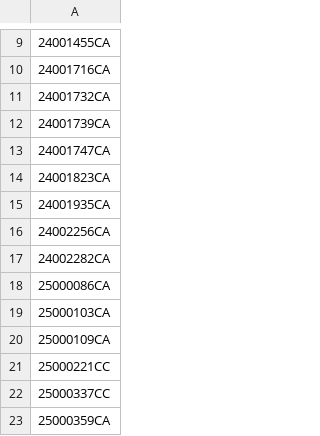
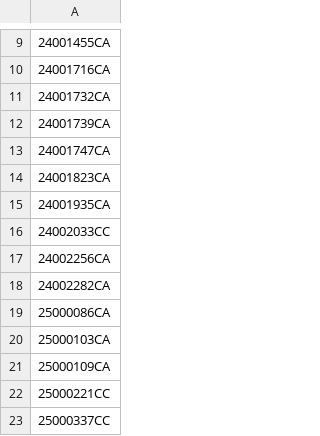
Before and after one commit to figlesias7/realforeclose-charlotte, a CSV file: data/all_seen.csv, drawn as a sheet; only a part is shown, gaps mark what is left out; the shorter side is filled out with more unchanged rows.

```diff
--- a/data/all_seen.csv
+++ b/data/all_seen.csv
@@ -15,2 +15,3 @@
 24001935CA
+24002033CC
 24002256CA
```
Also changed, not shown: data/event_log.csv, 3 other files.
